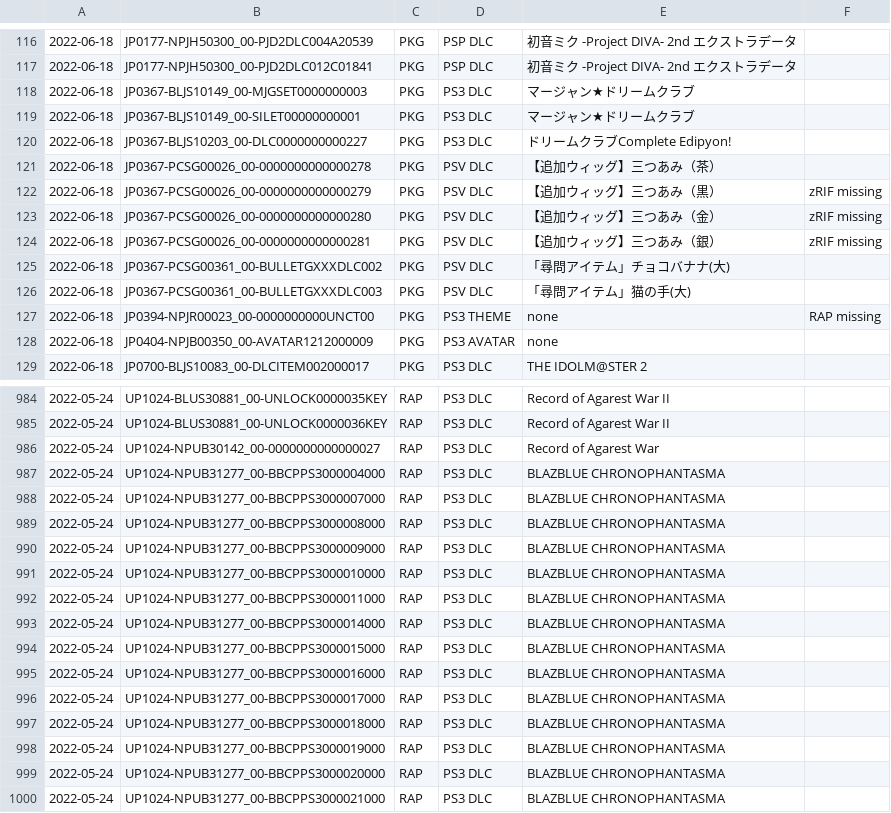
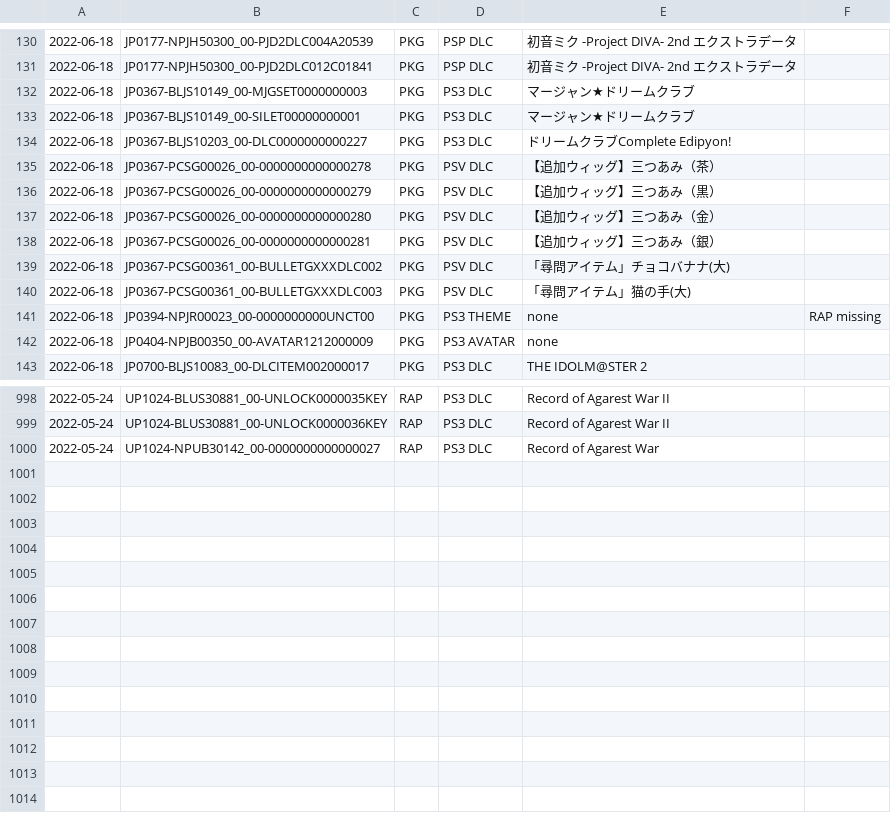
Before and after one commit to 1jtp8sobiu/psn-chihiro, a TSV file: latest.tsv, drawn as a sheet; only a part is shown, gaps mark what is left out; the diff covers the shown part only.

```diff
--- a/latest.tsv
+++ b/latest.tsv
@@ -121,5 +135,5 @@
 2022-06-18	JP0367-PCSG00026_00-0000000000000278	PKG	PSV DLC	【追加ウィッグ】三つあみ（茶）	
-2022-06-18	JP0367-PCSG00026_00-0000000000000279	PKG	PSV DLC	【追加ウィッグ】三つあみ（黒）	zRIF missing
-2022-06-18	JP0367-PCSG00026_00-0000000000000280	PKG	PSV DLC	【追加ウィッグ】三つあみ（金）	zRIF missing
-2022-06-18	JP0367-PCSG00026_00-0000000000000281	PKG	PSV DLC	【追加ウィッグ】三つあみ（銀）	zRIF missing
+2022-06-18	JP0367-PCSG00026_00-0000000000000279	PKG	PSV DLC	【追加ウィッグ】三つあみ（黒）	
+2022-06-18	JP0367-PCSG00026_00-0000000000000280	PKG	PSV DLC	【追加ウィッグ】三つあみ（金）	
+2022-06-18	JP0367-PCSG00026_00-0000000000000281	PKG	PSV DLC	【追加ウィッグ】三つあみ（銀）	
 2022-06-18	JP0367-PCSG00361_00-BULLETGXXXDLC002	PKG	PSV DLC	「尋問アイテム」チョコバナナ(大)	
@@ -986,15 +1000 @@
 2022-05-24	UP1024-NPUB30142_00-0000000000000027	RAP	PS3 DLC	Record of Agarest War	
-2022-05-24	UP1024-NPUB31277_00-BBCPPS3000004000	RAP	PS3 DLC	BLAZBLUE  CHRONOPHANTASMA	
-2022-05-24	UP1024-NPUB31277_00-BBCPPS3000007000	RAP	PS3 DLC	BLAZBLUE  CHRONOPHANTASMA	
-2022-05-24	UP1024-NPUB31277_00-BBCPPS3000008000	RAP	PS3 DLC	BLAZBLUE  CHRONOPHANTASMA	
-2022-05-24	UP1024-NPUB31277_00-BBCPPS3000009000	RAP	PS3 DLC	BLAZBLUE  CHRONOPHANTASMA	
-2022-05-24	UP1024-NPUB31277_00-BBCPPS3000010000	RAP	PS3 DLC	BLAZBLUE  CHRONOPHANTASMA	
-2022-05-24	UP1024-NPUB31277_00-BBCPPS3000011000	RAP	PS3 DLC	BLAZBLUE  CHRONOPHANTASMA	
-2022-05-24	UP1024-NPUB31277_00-BBCPPS3000014000	RAP	PS3 DLC	BLAZBLUE  CHRONOPHANTASMA	
-2022-05-24	UP1024-NPUB31277_00-BBCPPS3000015000	RAP	PS3 DLC	BLAZBLUE  CHRONOPHANTASMA	
-2022-05-24	UP1024-NPUB31277_00-BBCPPS3000016000	RAP	PS3 DLC	BLAZBLUE  CHRONOPHANTASMA	
-2022-05-24	UP1024-NPUB31277_00-BBCPPS3000017000	RAP	PS3 DLC	BLAZBLUE  CHRONOPHANTASMA	
-2022-05-24	UP1024-NPUB31277_00-BBCPPS3000018000	RAP	PS3 DLC	BLAZBLUE  CHRONOPHANTASMA	
-2022-05-24	UP1024-NPUB31277_00-BBCPPS3000019000	RAP	PS3 DLC	BLAZBLUE  CHRONOPHANTASMA	
-2022-05-24	UP1024-NPUB31277_00-BBCPPS3000020000	RAP	PS3 DLC	BLAZBLUE  CHRONOPHANTASMA	
-2022-05-24	UP1024-NPUB31277_00-BBCPPS3000021000	RAP	PS3 DLC	BLAZBLUE  CHRONOPHANTASMA	
```
Also changed, not shown: 14 added rows and 11 edited cells elsewhere in this file, 2 other files.
